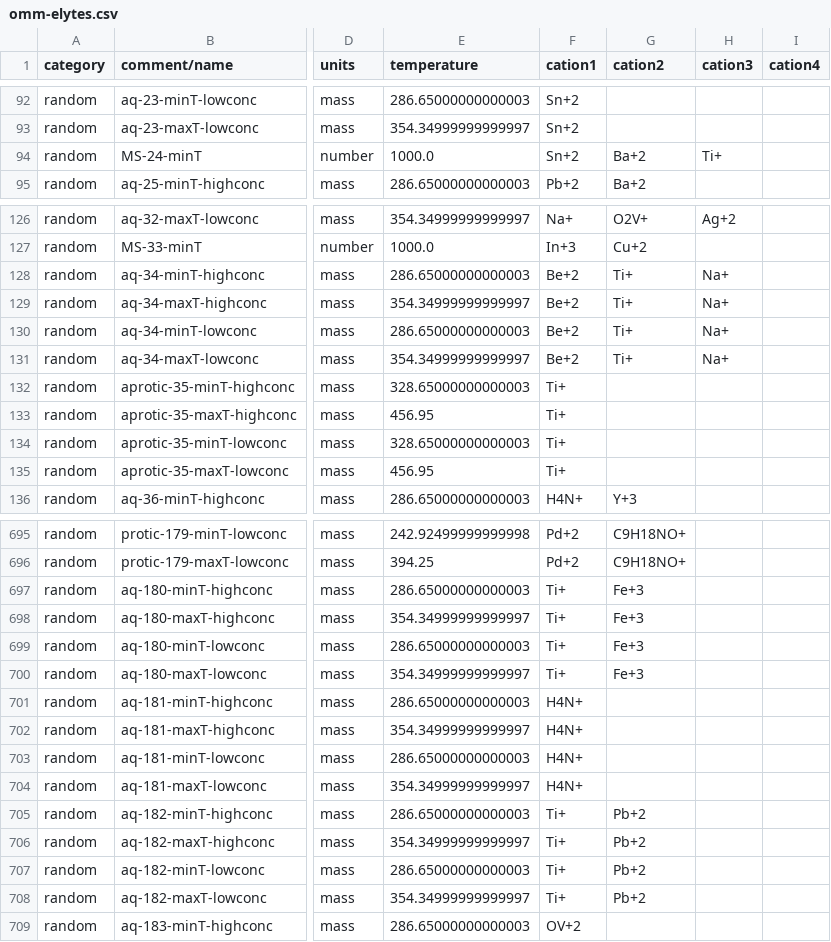
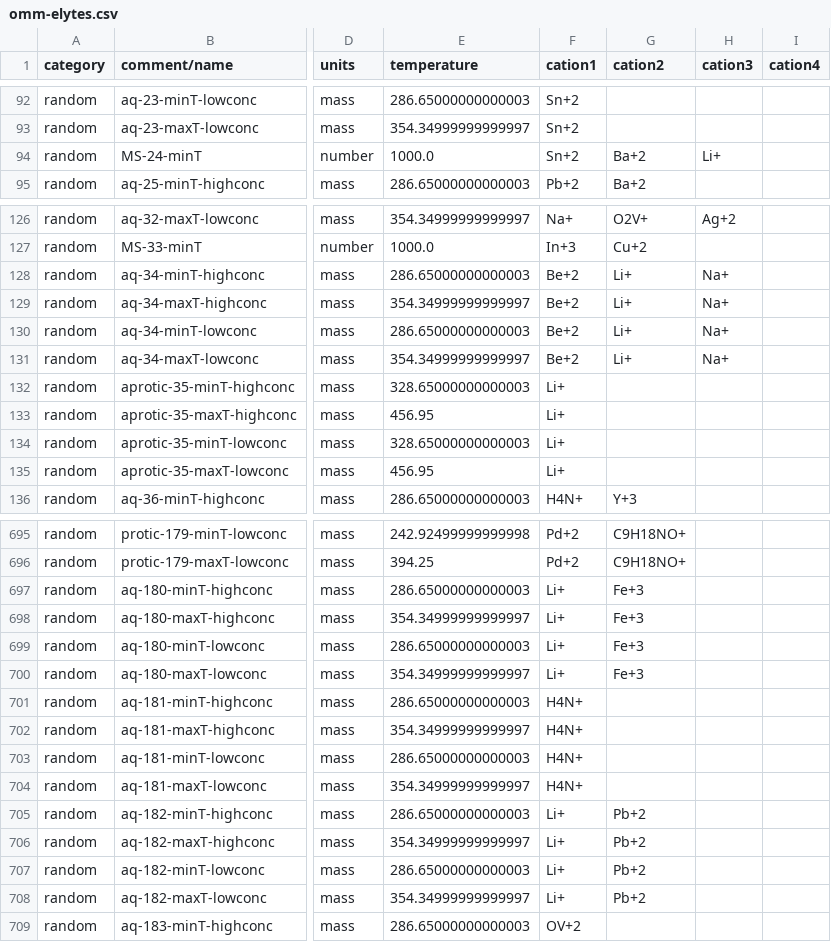
Before and after one commit to Open-Catalyst-Project/om-data, a CSV file: electrolytes/omm-elytes.csv, drawn as a sheet; only a part is shown, gaps mark what is left out; the diff covers the shown part only; the diff names each change by its address in the sheet, - before the commit and + after, or states it on an @@ line.

Commit message:
remove Ti+, this isn't a relevant cation

```diff
--- a/electrolytes/omm-elytes.csv
+++ b/electrolytes/omm-elytes.csv
-H94 (cation3): Ti+
+H94 (cation3): Li+
-G128:G131 (cation2): Ti+
+G128:G131 (cation2): Li+
-F132:F135 (cation1): Ti+
+F132:F135 (cation1): Li+
-F697:F700 (cation1): Ti+
+F697:F700 (cation1): Li+
-F705:F708 (cation1): Ti+
+F705:F708 (cation1): Li+
```
Also changed, not shown: 180 edited cells elsewhere in this file.
